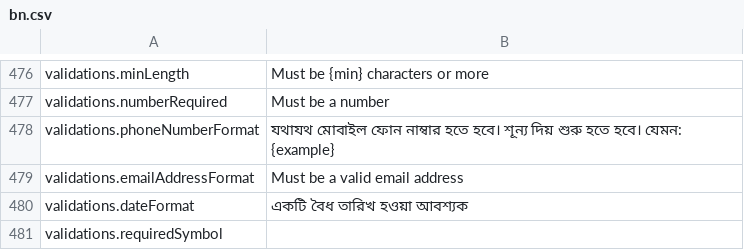
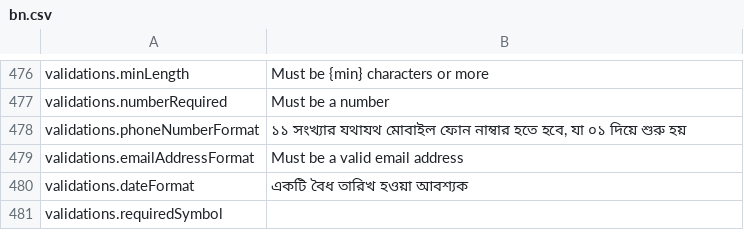
Before and after one commit to opencrvs/opencrvs-core, a CSV file: packages/register/src/i18n/locales/bn.csv, drawn as a sheet; only a part is shown, gaps mark what is left out.

```diff
--- a/packages/register/src/i18n/locales/bn.csv
+++ b/packages/register/src/i18n/locales/bn.csv
@@ -477,3 +477,3 @@
 "validations.numberRequired","Must be a number"
-"validations.phoneNumberFormat","যথাযথ মোবাইল ফোন নাম্বার হতে হবে। শূন্য দিয় শুরু হতে হবে। যেমন: {example}"
+"validations.phoneNumberFormat","১১ সংখ্যার যথাযথ মোবাইল ফোন নাম্বার হতে হবে, যা ০১ দিয়ে শুরু হয়"
 "validations.emailAddressFormat","Must be a valid email address"
```
Also changed, not shown: 3 other files.
